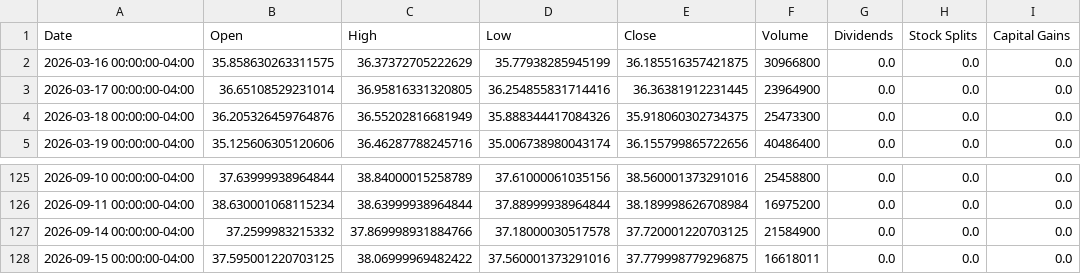
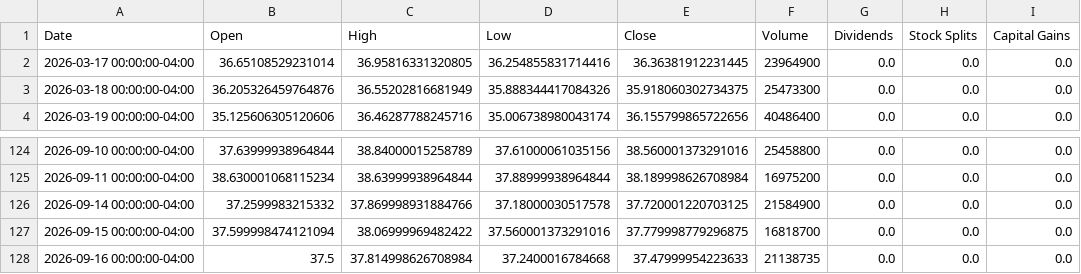
Before and after one commit to richardchitman-prog/fixed-reit-tracker, a CSV file: public/data/ewz_history.csv, drawn as a sheet; only a part is shown, gaps mark what is left out.

```diff
--- a/public/data/ewz_history.csv
+++ b/public/data/ewz_history.csv
@@ -1,3 +1,2 @@
 Date,Open,High,Low,Close,Volume,Dividends,Stock Splits,Capital Gains
-2026-03-16 00:00:00-04:00,35.858630263311575,36.37372705222629,35.77938285945199,36.185516357421875,30966800,0.0,0.0,0.0
 2026-03-17 00:00:00-04:00,36.65108529231014,36.95816331320805,36.254855831714416,36.36381912231445,23964900,0.0,0.0,0.0
@@ -127,2 +126,3 @@ Date,Open,High,Low,Close,Volume,Dividends,Stock Splits,Capital Gains
 2026-09-14 00:00:00-04:00,37.2599983215332,37.869998931884766,37.18000030517578,37.720001220703125,21584900,0.0,0.0,0.0
-2026-09-15 00:00:00-04:00,37.595001220703125,38.06999969482422,37.560001373291016,37.779998779296875,16618011,0.0,0.0,0.0
+2026-09-15 00:00:00-04:00,37.599998474121094,38.06999969482422,37.560001373291016,37.779998779296875,16818700,0.0,0.0,0.0
+2026-09-16 00:00:00-04:00,37.5,37.814998626708984,37.2400016784668,37.47999954223633,21138735,0.0,0.0,0.0
```
Also changed, not shown: public/data/arr_history.csv, public/data/iwm_history.csv, 36 other files.
